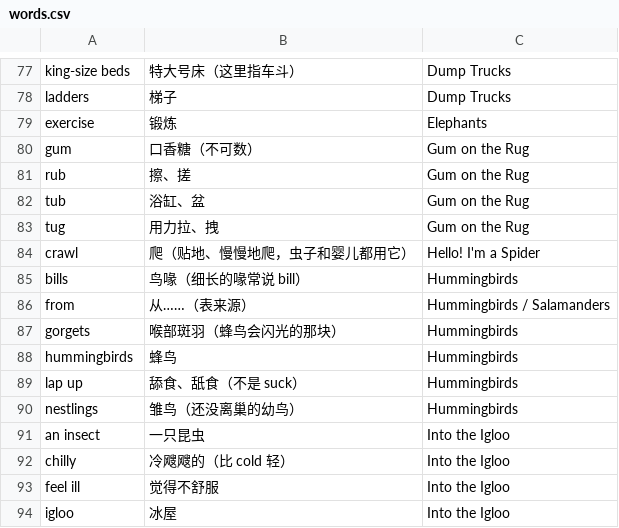
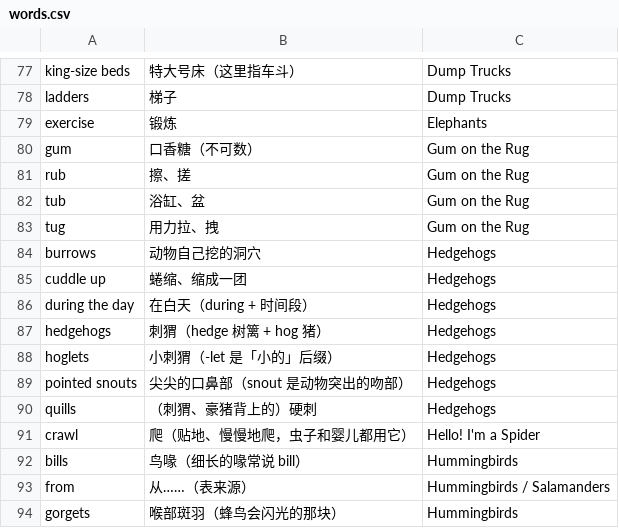
Before and after one commit to ankhwyf/english-vocab, a CSV file: words.csv, drawn as a sheet; only a part is shown, gaps mark what is left out; the shorter side is filled out with more unchanged rows.

Commit message:
新增 Hedgehogs 练习（Animal Safari，52 题）+ 本课 7 个词入库

```diff
--- a/words.csv
+++ b/words.csv
@@ -83,2 +83,9 @@ tub,浴缸、盆,Gum on the Rug
 tug,用力拉、拽,Gum on the Rug
+burrows,动物自己挖的洞穴,Hedgehogs
+cuddle up,蜷缩、缩成一团,Hedgehogs
+during the day,在白天（during + 时间段）,Hedgehogs
+hedgehogs,刺猬（hedge 树篱 + hog 猪）,Hedgehogs
+hoglets,小刺猬（-let 是「小的」后缀）,Hedgehogs
+pointed snouts,尖尖的口鼻部（snout 是动物突出的吻部）,Hedgehogs
+quills,（刺猬、豪猪背上的）硬刺,Hedgehogs
 crawl,爬（贴地、慢慢地爬，虫子和婴儿都用它）,Hello! I'm a Spider
```
Also changed, not shown: 5 other files.
